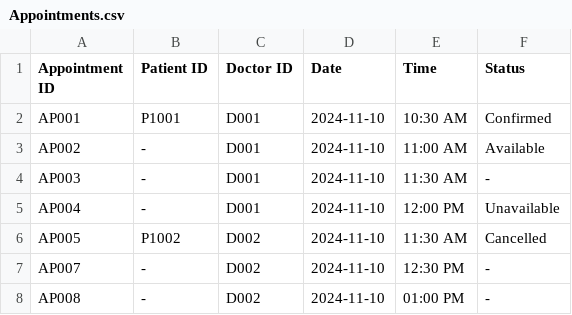
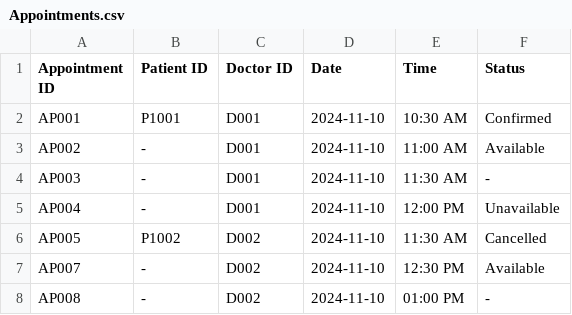
Before and after one commit to SiawXuan15/SC2002-project, a CSV file: SC2002(SPLIT)/Data/Appointments.csv, drawn as a sheet.

```diff
--- a/SC2002(SPLIT)/Data/Appointments.csv
+++ b/SC2002(SPLIT)/Data/Appointments.csv
@@ -6,3 +6,3 @@ AP004,-,D001,2024-11-10,12:00 PM,Unavailable
 AP005,P1002,D002,2024-11-10,11:30 AM,Cancelled
-AP007,-,D002,2024-11-10,12:30 PM,-
+AP007,-,D002,2024-11-10,12:30 PM,Available
 AP008,-,D002,2024-11-10,01:00 PM,-
```
